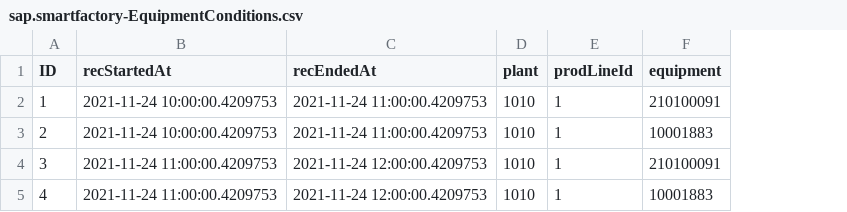
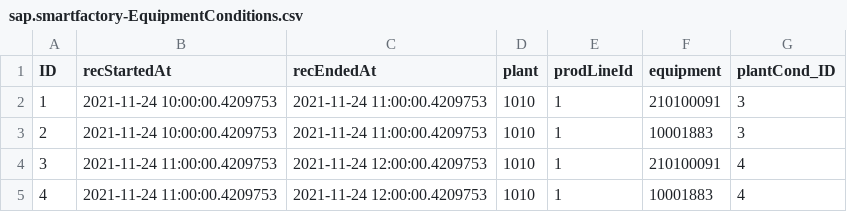
Before and after one commit to SAP-samples/btp-ai-sustainability-bootcamp, a CSV file: src/smart-factory-app/db/data/sap.smartfactory-EquipmentConditions.csv, drawn as a sheet; the diff names each change by its address in the sheet, - before the commit and + after, or states it on an @@ line.

Commit message:
plant-conditions management added

```diff
--- a/src/smart-factory-app/db/data/sap.smartfactory-EquipmentConditions.csv
+++ b/src/smart-factory-app/db/data/sap.smartfactory-EquipmentConditions.csv
+column G (plantCond_ID), rows 2-5: 3 | 3 | 4 | 4
```
Also changed, not shown: 12 other files.
